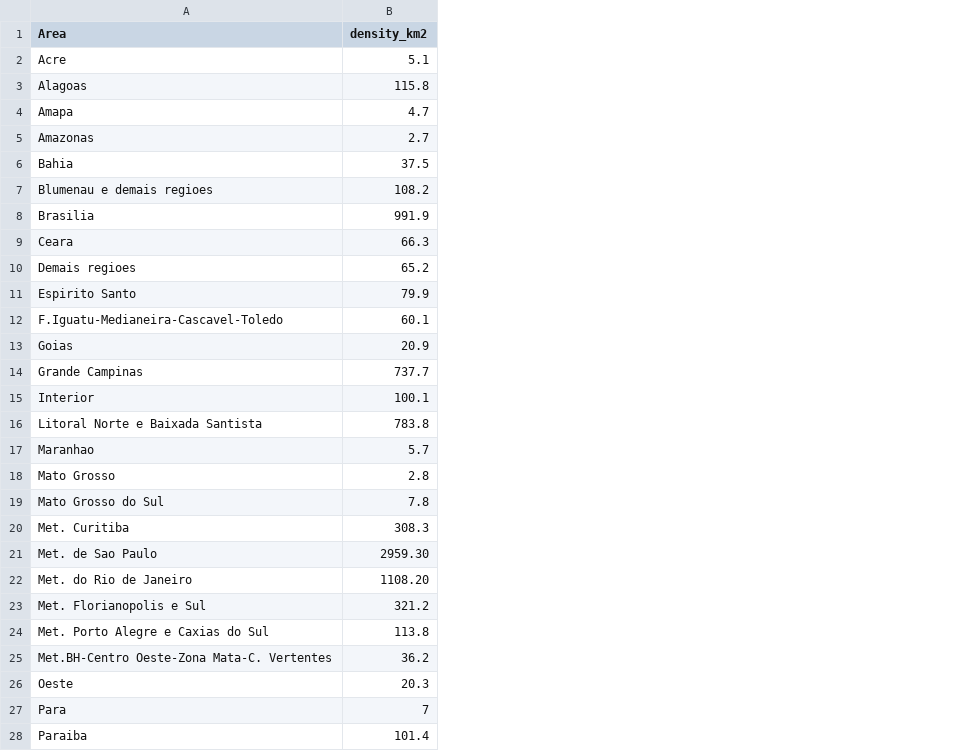
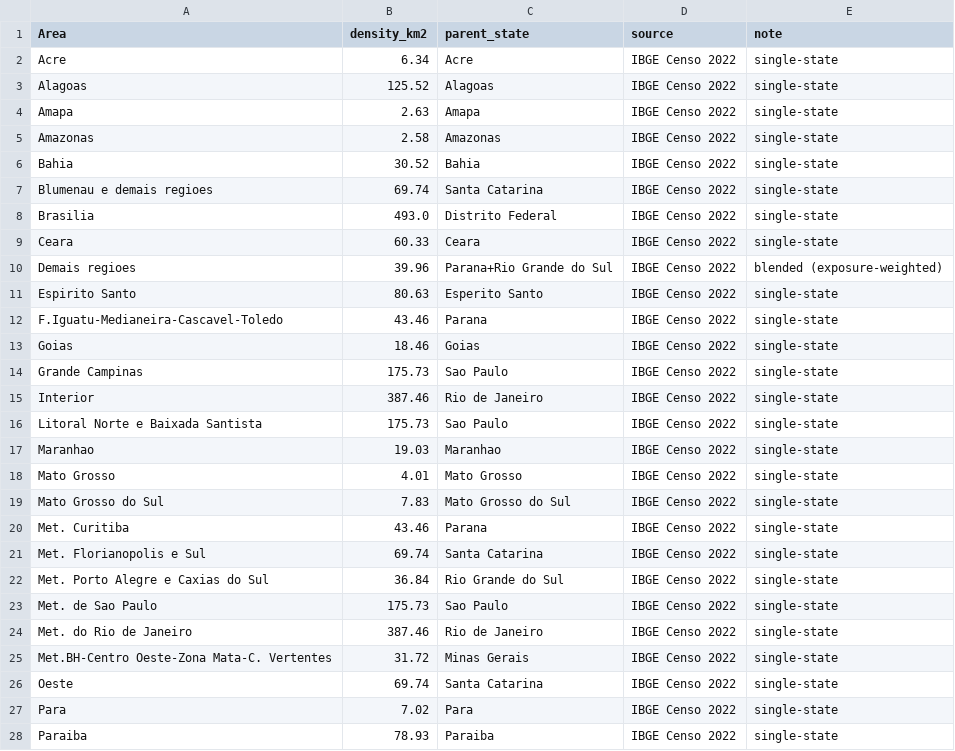
Before and after one commit to Nnaktym/act-cmfreq, a CSV file: data/brazil_population_density.csv, drawn as a sheet; only a part is shown; removed rows and columns are numbered as before the commit, all else as after; the diff covers the shown part only; the diff names each change by its address in the sheet, - before the commit and + after, or states it on an @@ line.

```diff
--- a/data/brazil_population_density.csv
+++ b/data/brazil_population_density.csv
+column C (parent_state), rows 2-22: Acre | Alagoas | Amapa | Amazonas | Bahia | Santa Catarina | Distrito Federal | Ceara | Parana+Rio Grande do Sul | Esperito Santo | Parana | Goias | Sao Paulo | Rio de Janeiro | Sao Paulo | Maranhao | Mato Grosso | Mato Grosso do Sul | Parana | Santa Catarina | Rio Grande do Sul; rows 25-28: Minas Gerais | Santa Catarina | Para | Paraiba
+column D (source), rows 2-22: all IBGE Censo 2022; rows 25-28: all IBGE Censo 2022
+column E (note), rows 2-22: single-state | single-state | single-state | single-state | single-state | single-state | single-state | single-state | blended (exposure-weighted) | single-state | single-state | single-state | single-state | single-state | single-state | single-state | single-state | single-state | single-state | single-state | single-state; rows 25-28: all single-state
-B2 (density_km2): 5.1
+B2 (density_km2): 6.34
-B3 (density_km2): 115.8
+B3 (density_km2): 125.52
-B4 (density_km2): 4.7
+B4 (density_km2): 2.63
-B5 (density_km2): 2.7
+B5 (density_km2): 2.58
-B6 (density_km2): 37.5
+B6 (density_km2): 30.52
-B7 (density_km2): 108.2
+B7 (density_km2): 69.74
-B8 (density_km2): 991.9
+B8 (density_km2): 493.0
-B9 (density_km2): 66.3
+B9 (density_km2): 60.33
-B10 (density_km2): 65.2
+B10 (density_km2): 39.96
-B11 (density_km2): 79.9
+B11 (density_km2): 80.63
-B12 (density_km2): 60.1
+B12 (density_km2): 43.46
-B13 (density_km2): 20.9
+B13 (density_km2): 18.46
-B14 (density_km2): 737.7
+B14 (density_km2): 175.73
-B15 (density_km2): 100.1
+B15 (density_km2): 387.46
-B16 (density_km2): 783.8
+B16 (density_km2): 175.73
-B17 (density_km2): 5.7
+B17 (density_km2): 19.03
-B18 (density_km2): 2.8
+B18 (density_km2): 4.01
-B19 (density_km2): 7.8
+B19 (density_km2): 7.83
-B20 (density_km2): 308.3
+B20 (density_km2): 43.46
-row 21: Met. de Sao Paulo | 2959.30
-row 22: Met. do Rio de Janeiro | 1108.20
-B21 (density_km2): 321.2
+B21 (density_km2): 69.74
-B22 (density_km2): 113.8
+B22 (density_km2): 36.84
+row 23: Met. de Sao Paulo | 175.73 | Sao Paulo | IBGE Censo 2022 | single-state
+row 24: Met. do Rio de Janeiro | 387.46 | Rio de Janeiro | IBGE Censo 2022 | single-state
-B25 (density_km2): 36.2
+B25 (density_km2): 31.72
-B26 (density_km2): 20.3
+B26 (density_km2): 69.74
-B27 (density_km2): 7
+B27 (density_km2): 7.02
-B28 (density_km2): 101.4
+B28 (density_km2): 78.93
```
Also changed, not shown: 13 edited cells elsewhere in this file, docs/model_comparison_by_exposure_python.csv, docs/model_comparison_python.csv, 16 other files.
